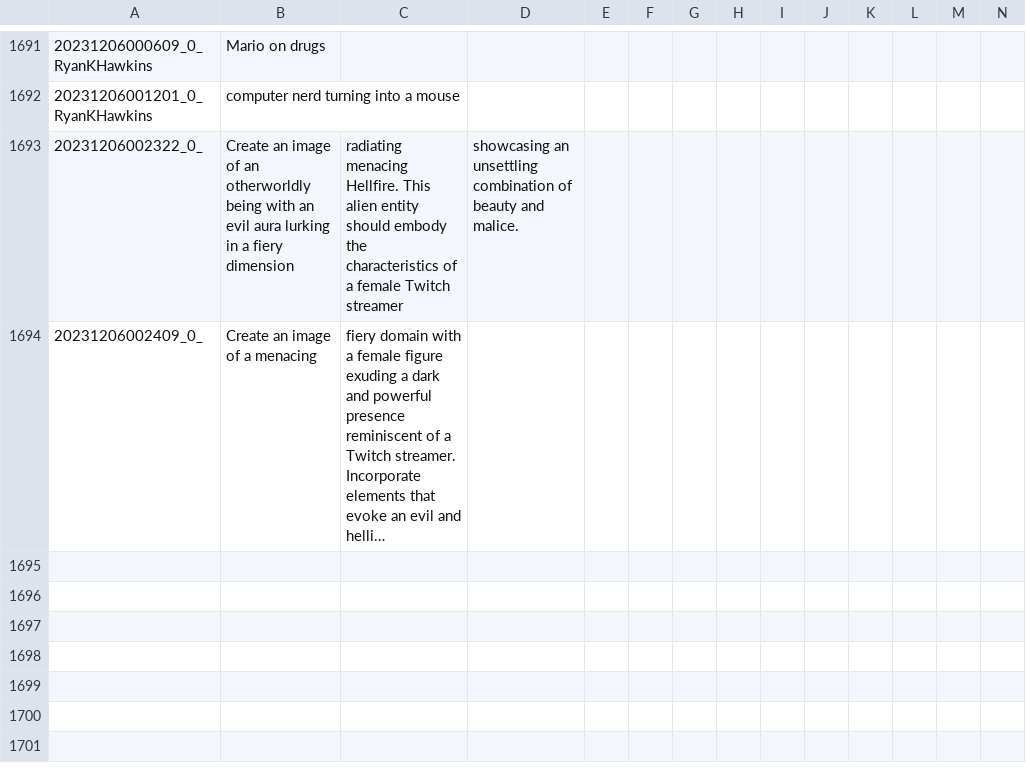
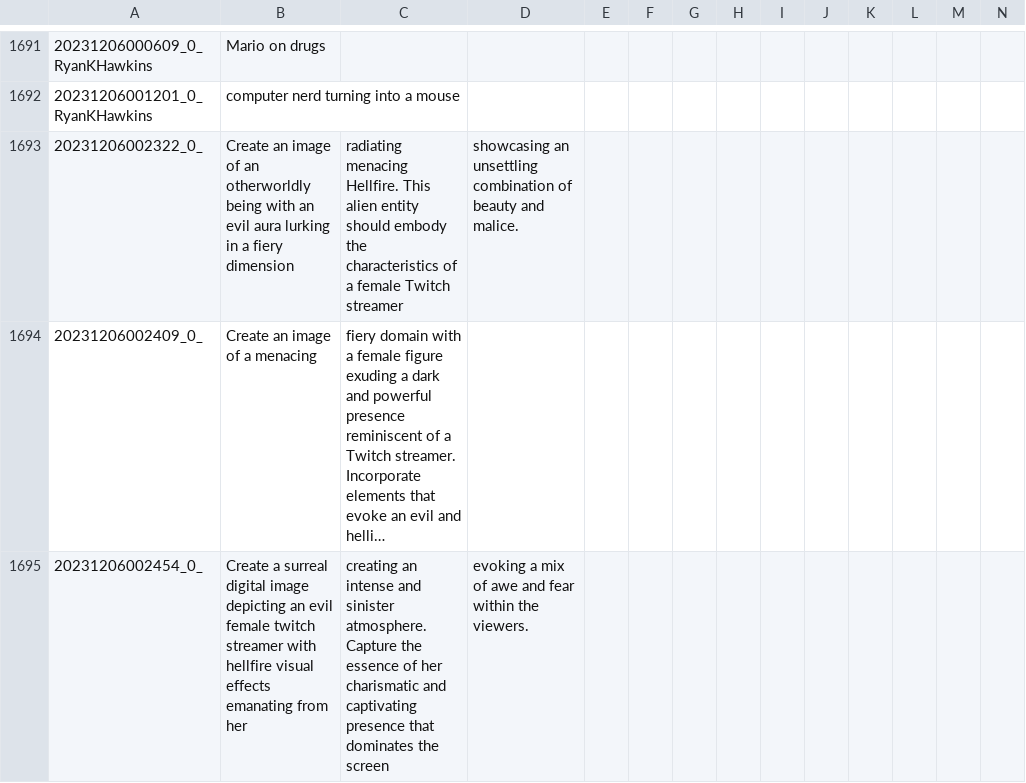
Before and after one commit to tjdevries/subd, a CSV file: output.csv, drawn as a sheet; only a part is shown, gaps mark what is left out; long unchanged cells end in …; rows hold the shown columns only; the diff names each change by its address in the sheet, - before the commit and + after, or states it on an @@ line.

```diff
--- a/output.csv
+++ b/output.csv
+row 1695: 20231206002454_0_ | Create a surreal digital image depicting an evil female twitch streamer with hellfire visual effects emanating from her | creating an intense and sinister atmosphere. Capture the essence of her charismatic and captivating presence that dominates the screen | evoking a mix of awe and fear within the viewers.
```
Also changed, not shown: 3 other files.
